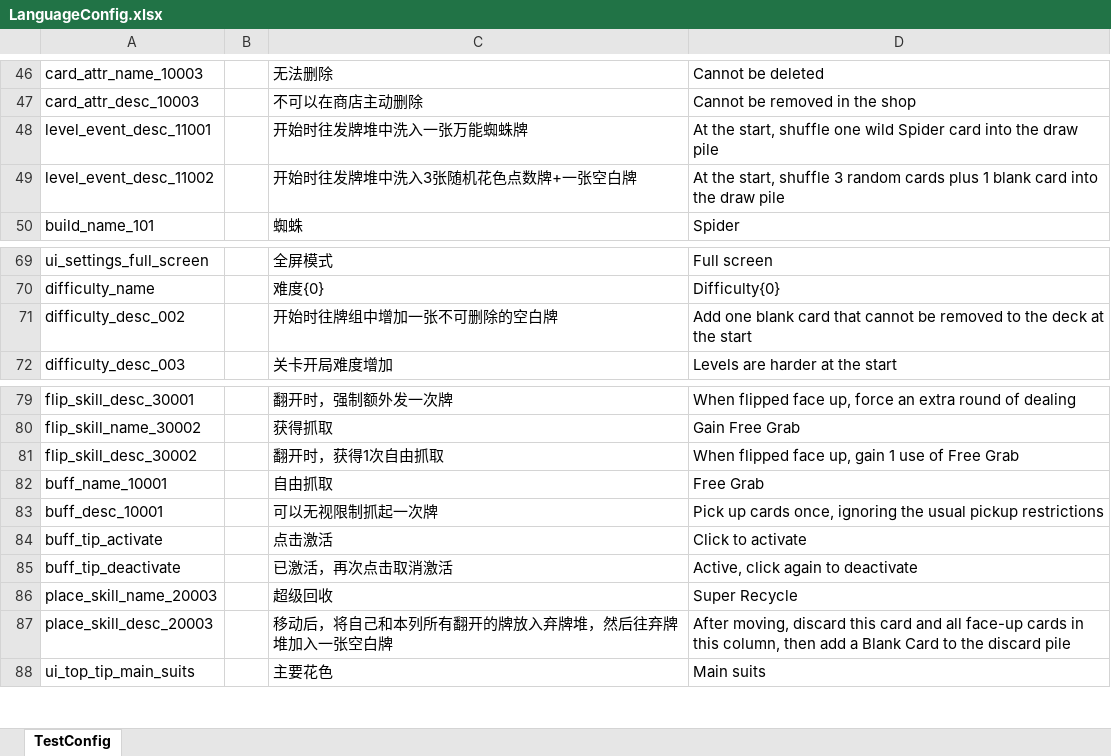
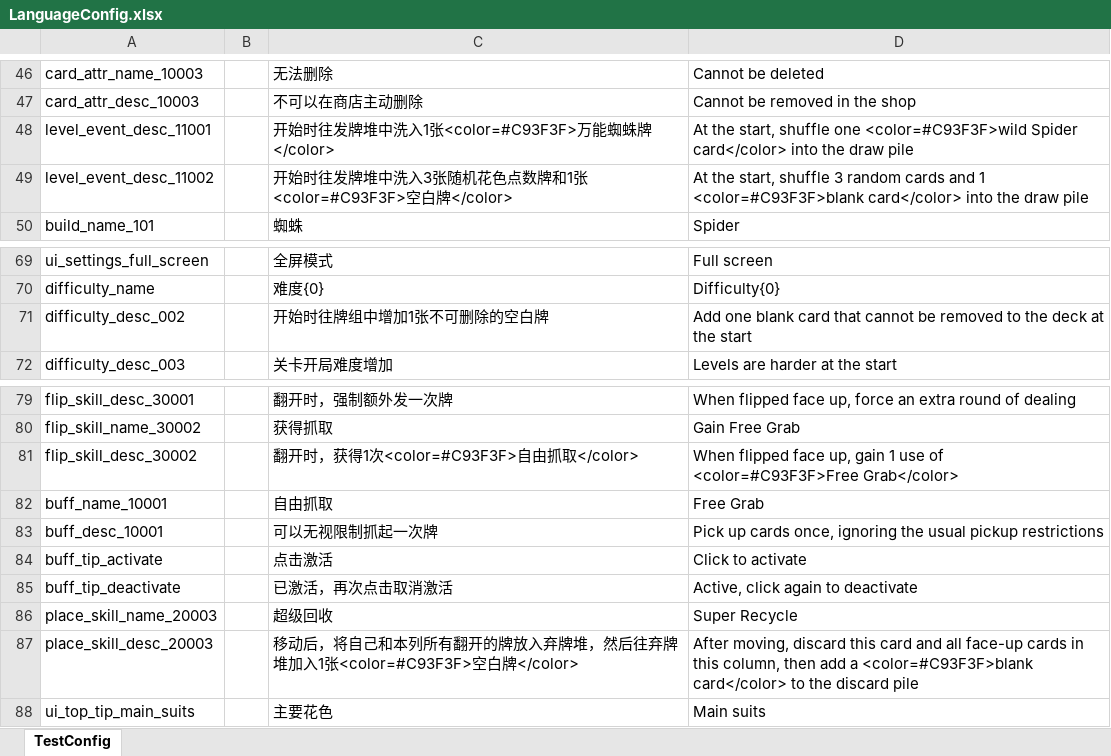
Before and after one commit to iamhuangyinan-sys/SpiderCardProject, an Excel workbook: Config/Excel/LanguageConfig.xlsx, sheet TestConfig, drawn as a sheet; only a part is shown, gaps mark what is left out; values as stored, in another font and other column widths than the file's, no borders; the diff names each change by its address in the sheet, - before the commit and + after, or states it on an @@ line.

```diff
--- a/Config/Excel/LanguageConfig.xlsx (sheet TestConfig)
+++ b/Config/Excel/LanguageConfig.xlsx (sheet TestConfig)
-C48: 开始时往发牌堆中洗入一张万能蜘蛛牌
+C48: 开始时往发牌堆中洗入1张<color=#C93F3F>万能蜘蛛牌</color>
-D48: …shuffle one wild Spider card into the…
+D48: …shuffle one <color=#C93F3F>wild Spider card</color> into the…
-C49: 开始时往发牌堆中洗入3张随机花色点数牌+一张空白牌
+C49: 开始时往发牌堆中洗入3张随机花色点数牌和1张<color=#C93F3F>空白牌</color>
-D49: …random cards plus 1 blank card into the…
+D49: …random cards and 1 <color=#C93F3F>blank card</color> into the…
-C71: 开始时往牌组中增加一张不可删除的空白牌
+C71: 开始时往牌组中增加1张不可删除的空白牌
-C81: 翻开时，获得1次自由抓取
+C81: 翻开时，获得1次<color=#C93F3F>自由抓取</color>
-D81: …use of Free Grab
+D81: …use of <color=#C93F3F>Free Grab</color>
-C87: …牌堆加入一张空白牌
+C87: …牌堆加入1张<color=#C93F3F>空白牌</color>
-D87: …add a Blank Card to the…
+D87: …add a <color=#C93F3F>blank card</color> to the…
```
Also changed, not shown: Config/Excel/FlipSkillConfig.xlsx, Config/Excel/LevelEventConfig.xlsx, 22 other files.
